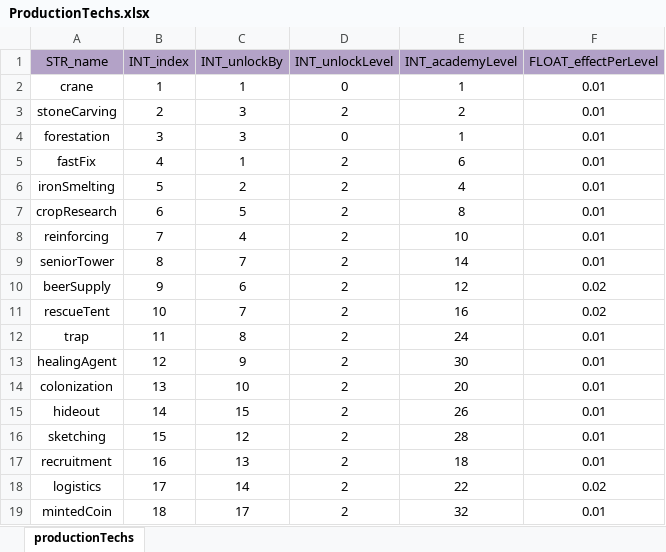
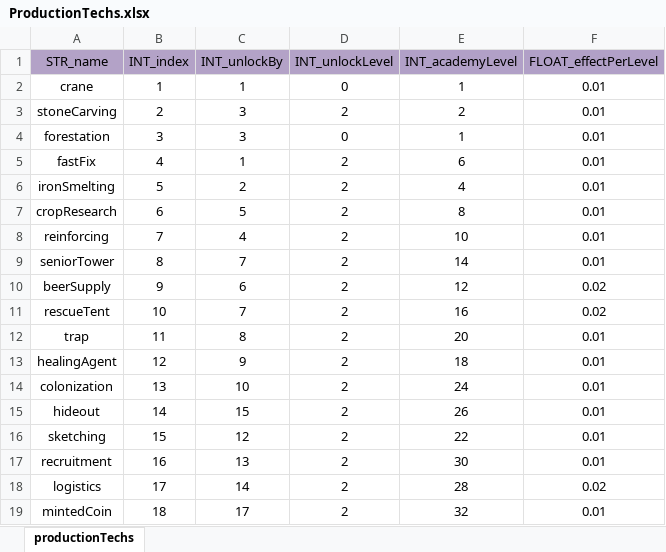
Before and after one commit to ModunZhang/kod_docs, an Excel workbook: datas/shared/ProductionTechs.xlsx, sheet productionTechs, drawn as a sheet; values as stored, in another font and other column widths than the file's, no borders; the diff names each change by its address in the sheet, - before the commit and + after, or states it on an @@ line.

```diff
--- a/datas/shared/ProductionTechs.xlsx (sheet productionTechs)
+++ b/datas/shared/ProductionTechs.xlsx (sheet productionTechs)
-E12 (INT_academyLevel): 24
+E12 (INT_academyLevel): 20
-E13 (INT_academyLevel): 30
+E13 (INT_academyLevel): 18
-E14 (INT_academyLevel): 20
+E14 (INT_academyLevel): 24
-E16 (INT_academyLevel): 28
+E16 (INT_academyLevel): 22
-E17 (INT_academyLevel): 18
+E17 (INT_academyLevel): 30
-E18 (INT_academyLevel): 22
+E18 (INT_academyLevel): 28
```
Also changed, not shown: datas/shared/Activities.xlsx, 1 other file.
